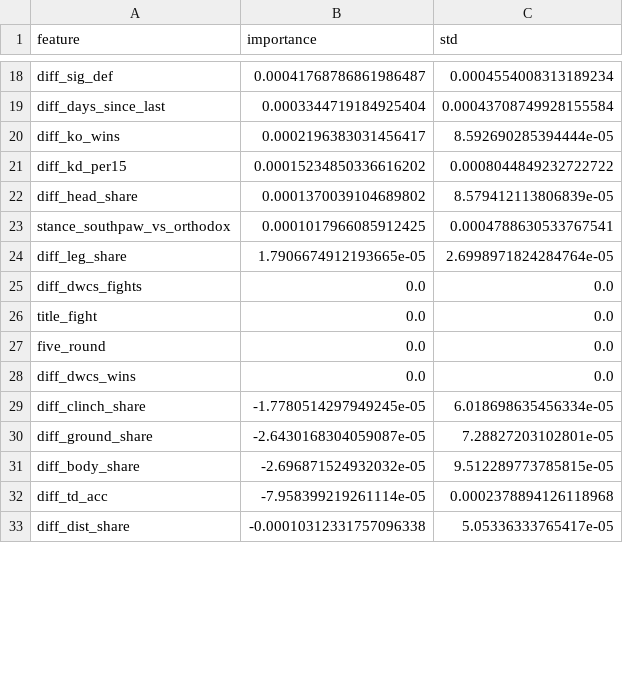
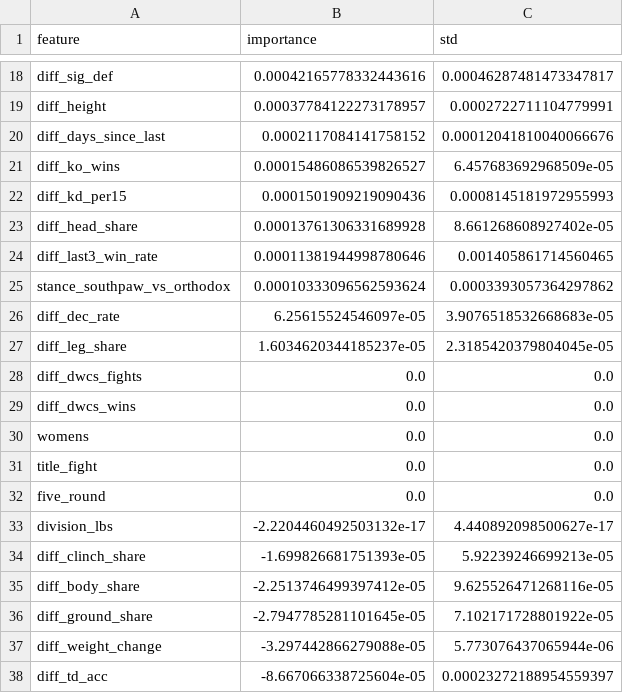
Before and after one commit to Niko80896/AI-Workshop, a CSV file: ufc-predictor/reports/feature_importance.csv, drawn as a sheet; only a part is shown, gaps mark what is left out; removed rows and columns are numbered as before the commit, all else as after; the diff covers the shown part only; the diff names each change by its address in the sheet, - before the commit and + after, or states it on an @@ line.

```diff
--- a/ufc-predictor/reports/feature_importance.csv
+++ b/ufc-predictor/reports/feature_importance.csv
-B18 (importance): 0.00041768786861986487
+B18 (importance): 0.00042165778332443616
-C18 (std): 0.0004554008313189234
+C18 (std): 0.00046287481473347817
+row 19: diff_height | 0.00037784122273178957 | 0.0002722711104779991
-B20 (importance): 0.0003344719184925404
+B20 (importance): 0.0002117084141758152
-C20 (std): 0.00043708749928155584
+C20 (std): 0.00012041810040066676
-B21 (importance): 0.0002196383031456417
+B21 (importance): 0.00015486086539826527
-C21 (std): 8.592690285394444e-05
+C21 (std): 6.457683692968509e-05
-B22 (importance): 0.00015234850336616202
+B22 (importance): 0.0001501909219090436
-C22 (std): 0.0008044849232722722
+C22 (std): 0.0008145181972955993
-B23 (importance): 0.0001370039104689802
+B23 (importance): 0.00013761306331689928
-C23 (std): 8.579412113806839e-05
+C23 (std): 8.661268608927402e-05
+row 24: diff_last3_win_rate | 0.00011381944998780646 | 0.001405861714560465
-B25 (importance): 0.0001017966085912425
+B25 (importance): 0.00010333096562593624
-C25 (std): 0.0004788630533767541
+C25 (std): 0.0003393057364297862
+row 26: diff_dec_rate | 6.25615524546097e-05 | 3.9076518532668683e-05
-B27 (importance): 1.7906674912193665e-05
+B27 (importance): 1.6034620344185237e-05
-C27 (std): 2.6998971824284764e-05
+C27 (std): 2.3185420379804045e-05
@@ row 28 moved to row 29: diff_dwcs_wins @@
+row 30: womens | 0.0 | 0.0
+row 33: division_lbs | -2.2204460492503132e-17 | 4.440892098500627e-17
-B34 (importance): -1.7780514297949245e-05
+B34 (importance): -1.699826681751393e-05
-C34 (std): 6.018698635456334e-05
+C34 (std): 5.92239246699213e-05
-row 30: diff_ground_share | -2.6430168304059087e-05 | 7.28827203102801e-05
-B35 (importance): -2.696871524932032e-05
+B35 (importance): -2.2513746499397412e-05
-C35 (std): 9.512289773785815e-05
+C35 (std): 9.625526471268116e-05
+row 36: diff_ground_share | -2.7947785281101645e-05 | 7.102171728801922e-05
+row 37: diff_weight_change | -3.297442866279088e-05 | 5.773076437065944e-06
-B38 (importance): -7.958399219261114e-05
+B38 (importance): -8.667066338725604e-05
-C38 (std): 0.0002378894126118968
+C38 (std): 0.00023272188954559397
-row 33: diff_dist_share | -0.00010312331757096338 | 5.05336333765417e-05
```
Also changed, not shown: 8 added rows, 8 removed rows and 32 edited cells elsewhere in this file, 11 other files.
